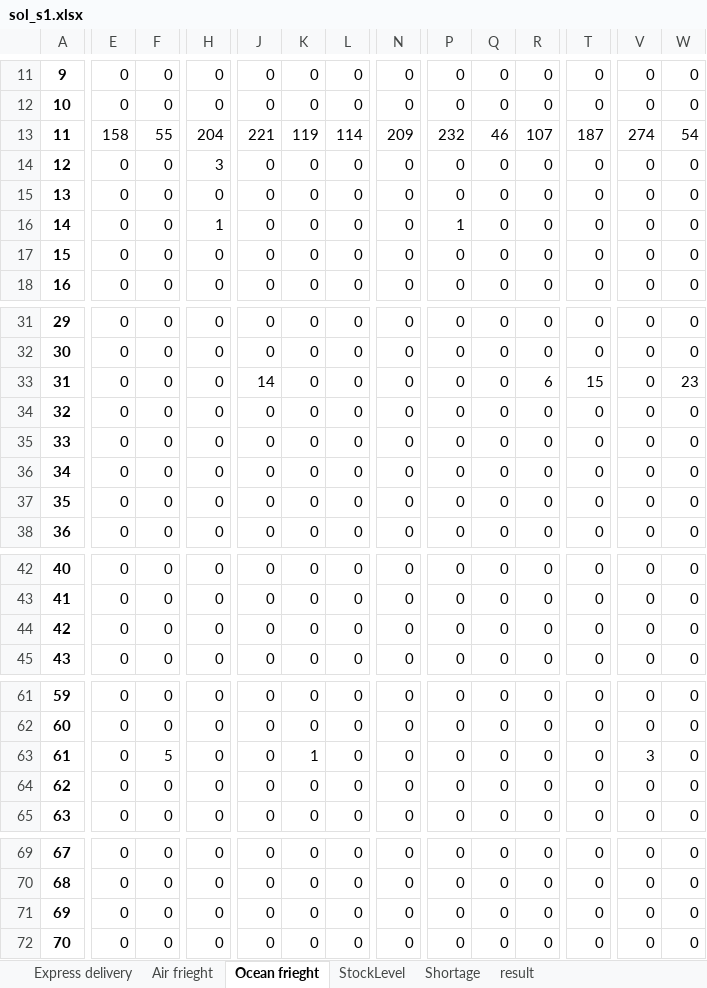
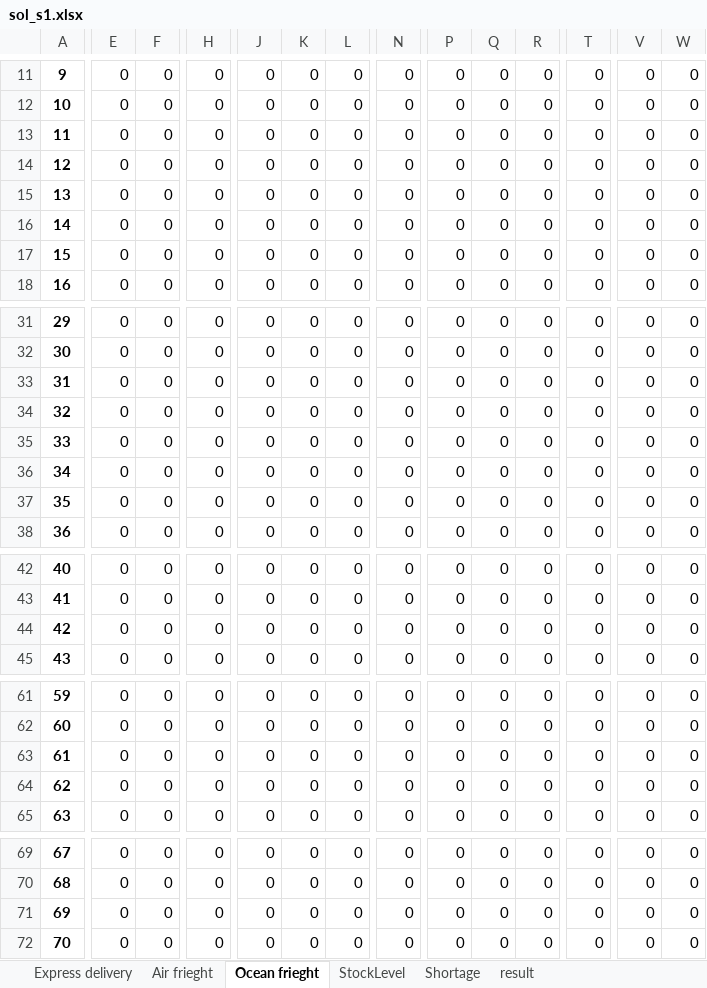
Before and after one commit to easonyu0203/109-2-OperationReseach, an Excel workbook: Case2/solution/sol_s1.xlsx, sheet Ocean frieght, drawn as a sheet; only a part is shown, gaps mark what is left out; values as stored, in another font and other column widths than the file's, no borders; the diff covers the shown part only; the diff names each change by its address in the sheet, - before the commit and + after, or states it on an @@ line.

```diff
--- a/Case2/solution/sol_s1.xlsx (sheet Ocean frieght)
+++ b/Case2/solution/sol_s1.xlsx (sheet Ocean frieght)
-E13: 158
+E13: 0
-F13: 55
+F13: 0
-H13: 204
+H13: 0
-J13: 221
+J13: 0
-K13: 119
+K13: 0
-L13: 114
+L13: 0
-N13: 209
+N13: 0
-P13: 232
+P13: 0
-Q13: 46
+Q13: 0
-R13: 107
+R13: 0
-T13: 187
+T13: 0
-V13: 274
+V13: 0
-W13: 54
+W13: 0
-H14: 3
+H14: 0
-H16: 1
+H16: 0
-P16: 1
+P16: 0
-J33: 14
+J33: 0
-R33: 6
+R33: 0
-T33: 15
+T33: 0
-W33: 23
+W33: 0
-F63: 5
+F63: 0
-K63: 1
+K63: 0
-V63: 3
+V63: 0
```
Also changed, not shown: 47 edited cells elsewhere in this sheet, sheet Shortage, sheet Air frieght, sheet StockLevel, sheet Express delivery, sheet result, 7 other files.
